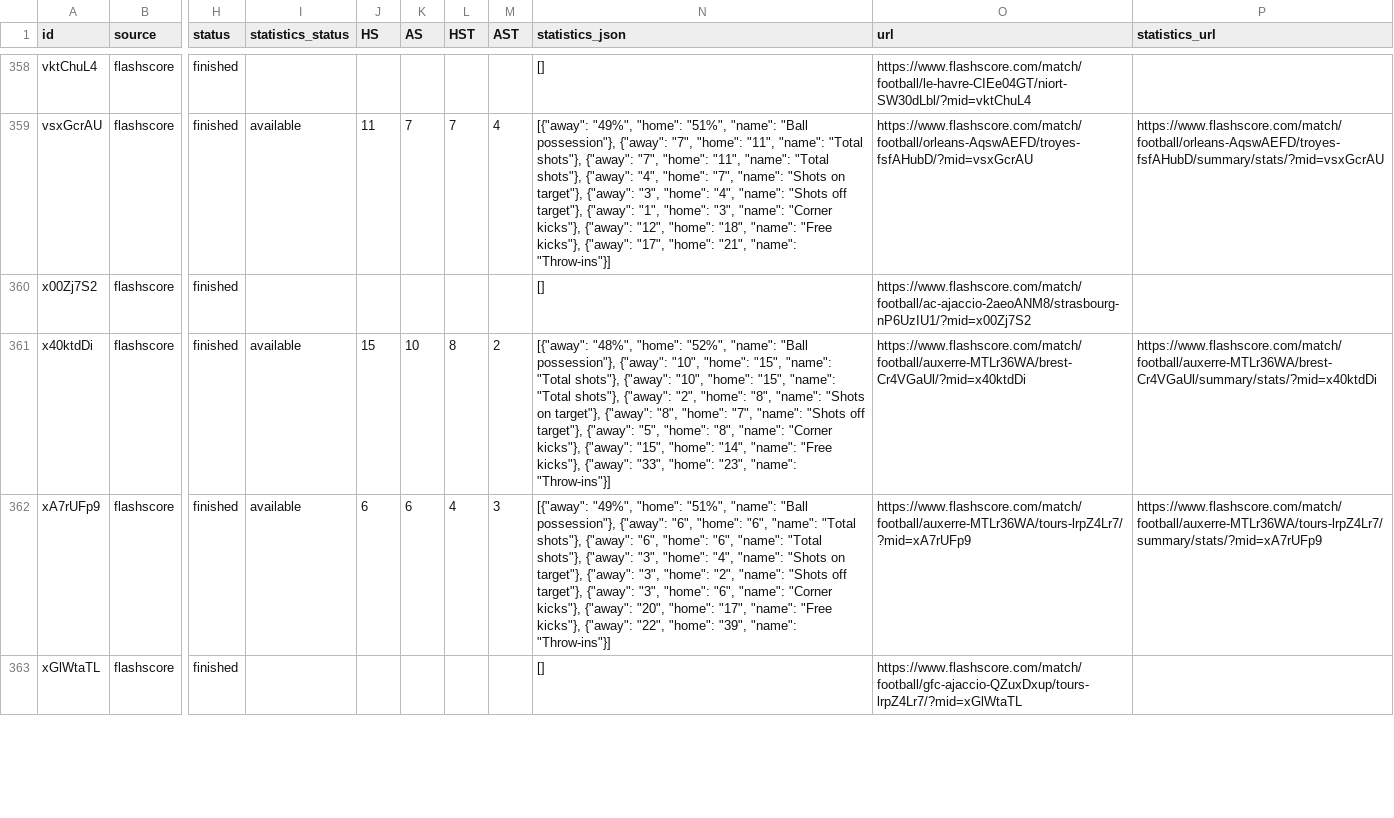
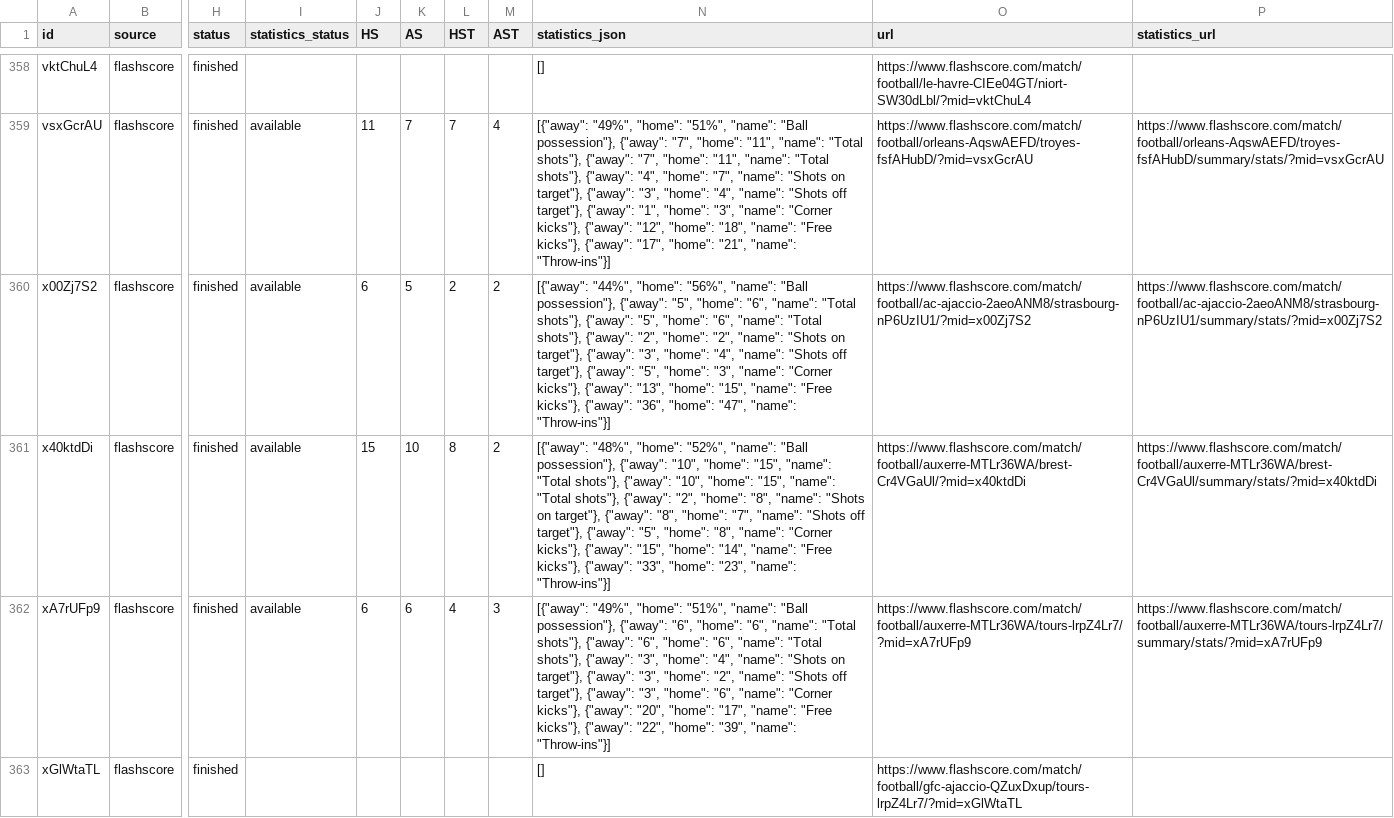
Before and after one commit to JAXON220803/data_scrapping, a CSV file: data/France/F2/2016-2017/flashscore/matches.csv, drawn as a sheet; only a part is shown, gaps mark what is left out; the diff covers the shown part only; the diff names each change by its address in the sheet, - before the commit and + after, or states it on an @@ line.

```diff
--- a/data/France/F2/2016-2017/flashscore/matches.csv
+++ b/data/France/F2/2016-2017/flashscore/matches.csv
-I360 (statistics_status): (empty)
+I360 (statistics_status): available
-J360 (HS): (empty)
+J360 (HS): 6
-K360 (AS): (empty)
+K360 (AS): 5
-L360 (HST): (empty)
+L360 (HST): 2
-M360 (AST): (empty)
+M360 (AST): 2
-N360 (statistics_json): []
+N360 (statistics_json): [{"away": "44%", "home": "56%", "name": "Ball possession"}, {"away": "5", "home": "6", "name": "Total shots"}, {"away": "5", "home": "6", "name": "Total shots"}, {"away": "2", "home": "2", "name": "Shots on target"}, {"away": "3", "home": "4", "name": "Shots off target"}, {"away": "5", "home": "3", "name": "Corner kicks"}, {"away": "13", "home": "15", "name": "Free kicks"}, {"away": "36", "home": "47", "name": "Throw-ins"}]
-P360 (statistics_url): (empty)
+P360 (statistics_url): https://www.flashscore.com/match/football/ac-ajaccio-2aeoANM8/strasbourg-nP6UzIU1/summary/stats/?mid=x00Zj7S2
```
Also changed, not shown: 35 edited cells elsewhere in this file, filled/France/2016-2017/F2.csv, 5 other files.
